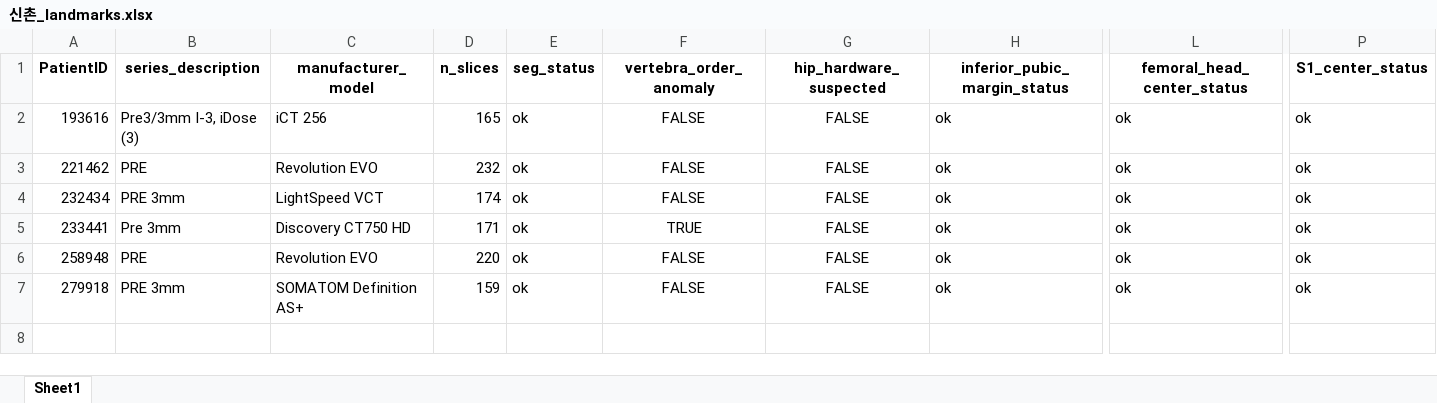
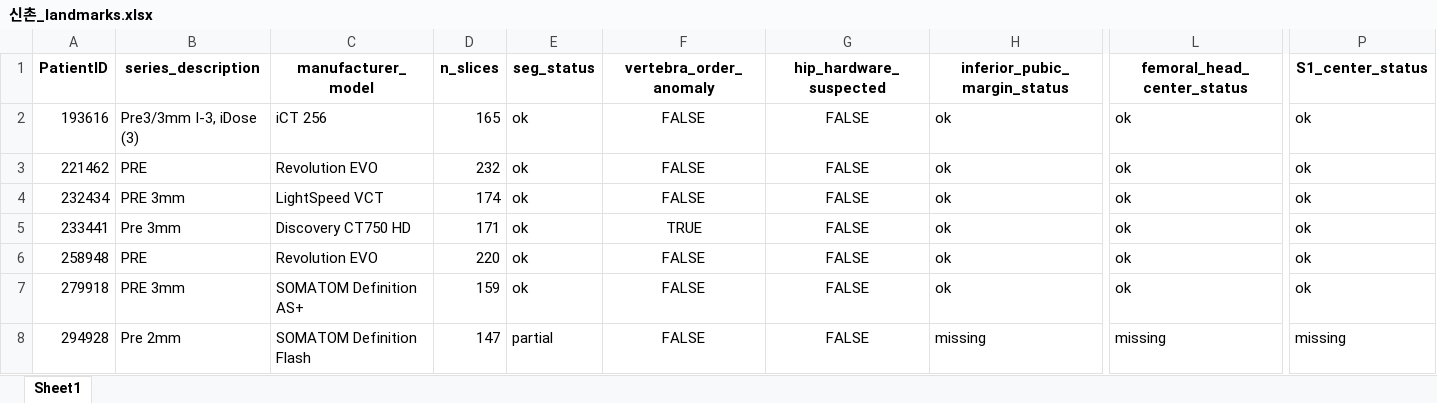
Before and after one commit to JHWannabe/2026-1_Study, an Excel workbook: 연구코드/data/신촌/landmark/신촌_landmarks.xlsx, sheet Sheet1, drawn as a sheet; only a part is shown, gaps mark what is left out; values as stored, in another font and other column widths than the file's, no borders; rows hold the shown columns only; the diff names each change by its address in the sheet, - before the commit and + after, or states it on an @@ line.

```diff
--- a/연구코드/data/신촌/landmark/신촌_landmarks.xlsx (sheet Sheet1)
+++ b/연구코드/data/신촌/landmark/신촌_landmarks.xlsx (sheet Sheet1)
+row 8: 294928 | Pre 2mm | SOMATOM Definition Flash | 147 | partial | FALSE | FALSE | missing | missing | missing
```
Also changed, not shown: 연구코드/data/강남/landmark/강남_landmark_body_composition.xlsx, 연구코드/data/강남/landmark/강남_landmarks.xlsx, 4 other files.
